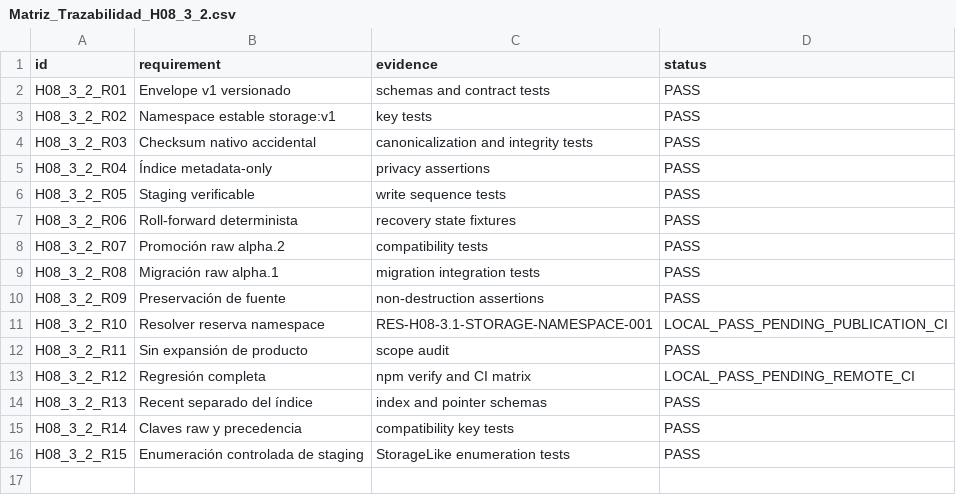
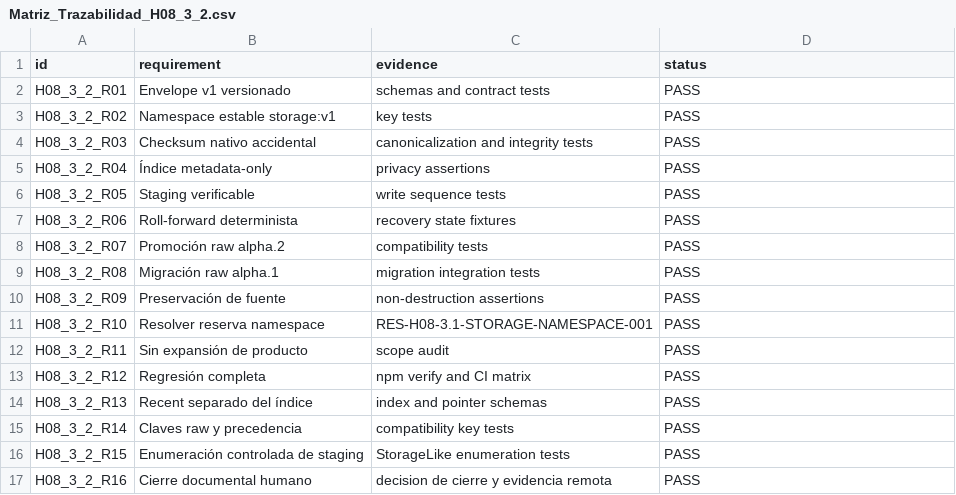
Before and after one commit to ricardojuanmorales/ai-storylab-1, a CSV file: 02_ARQUITECTURA_Y_DISENO_DEL_ECOSISTEMA/Arquitectura_Tecnica_Referencia/H08_3_2_Envelope_Indice_Escritura_Recuperable/Matriz_Trazabilidad_H08_3_2.csv, drawn as a sheet.

```diff
--- a/02_ARQUITECTURA_Y_DISENO_DEL_ECOSISTEMA/Arquitectura_Tecnica_Referencia/H08_3_2_Envelope_Indice_Escritura_Recuperable/Matriz_Trazabilidad_H08_3_2.csv
+++ b/02_ARQUITECTURA_Y_DISENO_DEL_ECOSISTEMA/Arquitectura_Tecnica_Referencia/H08_3_2_Envelope_Indice_Escritura_Recuperable/Matriz_Trazabilidad_H08_3_2.csv
@@ -10,5 +10,5 @@ H08_3_2_R08,Migración raw alpha.1,migration integration tests,PASS
 H08_3_2_R09,Preservación de fuente,non-destruction assertions,PASS
-H08_3_2_R10,Resolver reserva namespace,RES-H08-3.1-STORAGE-NAMESPACE-001,LOCAL_PASS_PENDING_PUBLICATION_CI
+H08_3_2_R10,Resolver reserva namespace,RES-H08-3.1-STORAGE-NAMESPACE-001,PASS
 H08_3_2_R11,Sin expansión de producto,scope audit,PASS
-H08_3_2_R12,Regresión completa,npm verify and CI matrix,LOCAL_PASS_PENDING_REMOTE_CI
+H08_3_2_R12,Regresión completa,npm verify and CI matrix,PASS
 H08_3_2_R13,Recent separado del índice,index and pointer schemas,PASS
@@ -16 +16,2 @@ H08_3_2_R14,Claves raw y precedencia,compatibility key tests,PASS
 H08_3_2_R15,Enumeración controlada de staging,StorageLike enumeration tests,PASS
+H08_3_2_R16,Cierre documental humano,decision de cierre y evidencia remota,PASS
```
Also changed, not shown: 12 other files.
